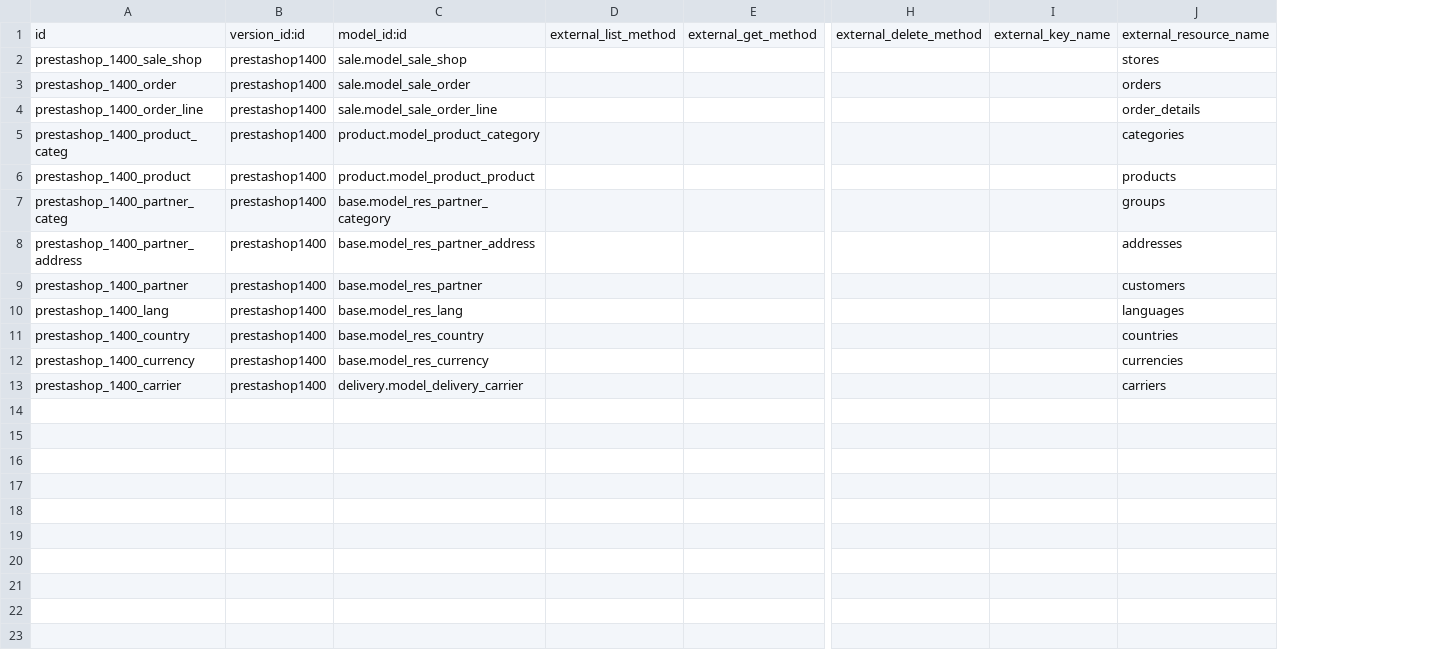
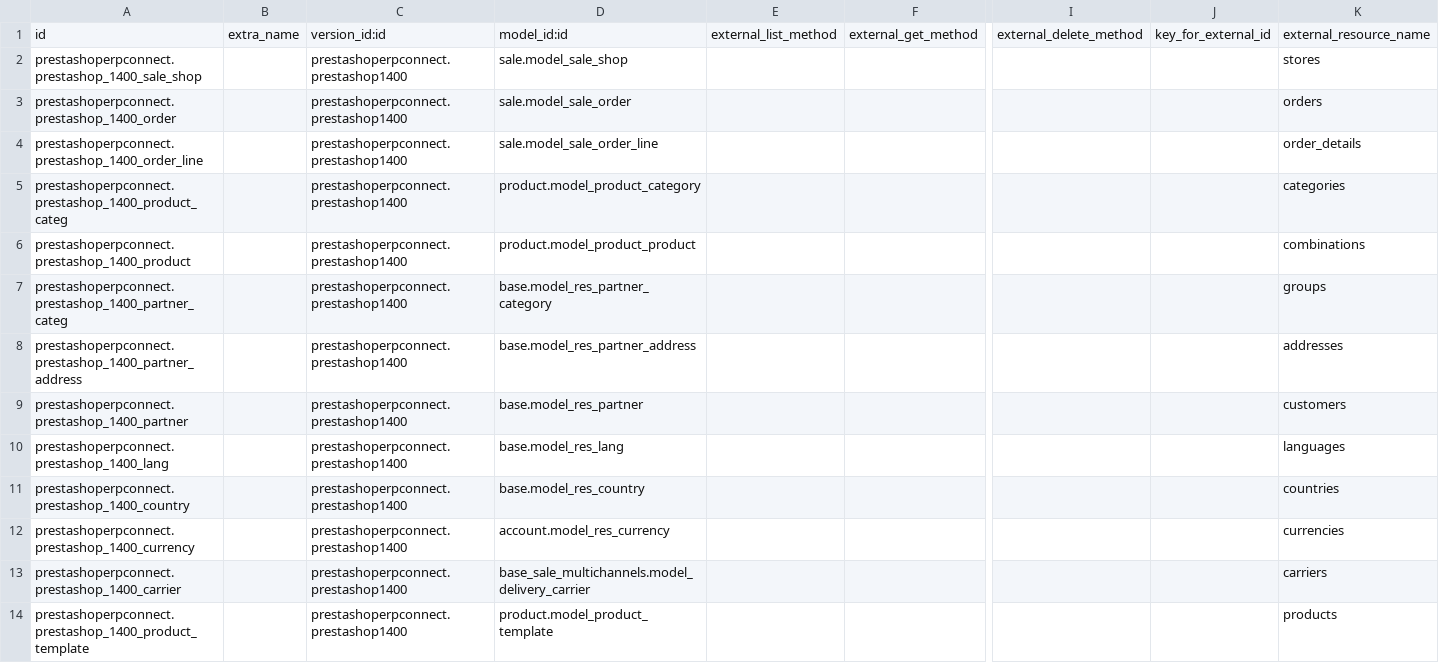
Before and after one commit to effectiveDev0818/prestashop_connector, a CSV file: prestashoperpconnect/settings/1.4.0.0/external.mapping.template.csv, drawn as a sheet; only a part is shown, gaps mark what is left out; removed rows and columns are numbered as before the commit, all else as after; rows hold the shown columns only; the diff names each change by its address in the sheet, - before the commit and + after, or states it on an @@ line.

```diff
--- a/prestashoperpconnect/settings/1.4.0.0/external.mapping.template.csv
+++ b/prestashoperpconnect/settings/1.4.0.0/external.mapping.template.csv
-column A, rows 1-13: id | prestashop_1400_sale_shop | prestashop_1400_order | prestashop_1400_order_line | prestashop_1400_product_categ | prestashop_1400_product | prestashop_1400_partner_categ | prestashop_1400_partner_address | prestashop_1400_partner | prestashop_1400_lang | prestashop_1400_country | prestashop_1400_currency | prestashop_1400_carrier
-column B, rows 1-13: version_id:id | prestashop1400 | prestashop1400 | prestashop1400 | prestashop1400 | prestashop1400 | prestashop1400 | prestashop1400 | prestashop1400 | prestashop1400 | prestashop1400 | prestashop1400 | prestashop1400
+column A, rows 1-13: id | prestashoperpconnect.prestashop_1400_sale_shop | prestashoperpconnect.prestashop_1400_order | prestashoperpconnect.prestashop_1400_order_line | prestashoperpconnect.prestashop_1400_product_categ | prestashoperpconnect.prestashop_1400_product | prestashoperpconnect.prestashop_1400_partner_categ | prestashoperpconnect.prestashop_1400_partner_address | prestashoperpconnect.prestashop_1400_partner | prestashoperpconnect.prestashop_1400_lang | prestashoperpconnect.prestashop_1400_country | prestashoperpconnect.prestashop_1400_currency | prestashoperpconnect.prestashop_1400_carrier
+column B, row 1: extra_name
+column C, rows 1-13: version_id:id | prestashoperpconnect.prestashop1400 | prestashoperpconnect.prestashop1400 | prestashoperpconnect.prestashop1400 | prestashoperpconnect.prestashop1400 | prestashoperpconnect.prestashop1400 | prestashoperpconnect.prestashop1400 | prestashoperpconnect.prestashop1400 | prestashoperpconnect.prestashop1400 | prestashoperpconnect.prestashop1400 | prestashoperpconnect.prestashop1400 | prestashoperpconnect.prestashop1400 | prestashoperpconnect.prestashop1400
-column I, row 1: external_key_name
+column J, row 1: key_for_external_id
-K6: products
+K6: combinations
-D12: base.model_res_currency
+D12: account.model_res_currency
-D13: delivery.model_delivery_carrier
+D13: base_sale_multichannels.model_delivery_carrier
+row 14: prestashoperpconnect.prestashop_1400_product_template |  | prestashoperpconnect.prestashop1400 | product.model_product_template |  |  |  |  | products
```
Also changed, not shown: prestashoperpconnect/settings/1.4.0.0/product.product/external.mappinglines.template.csv, prestashoperpconnect/settings/1.4.0.0/res.partner.address/external.mappinglines.template.csv, 6 other files.
